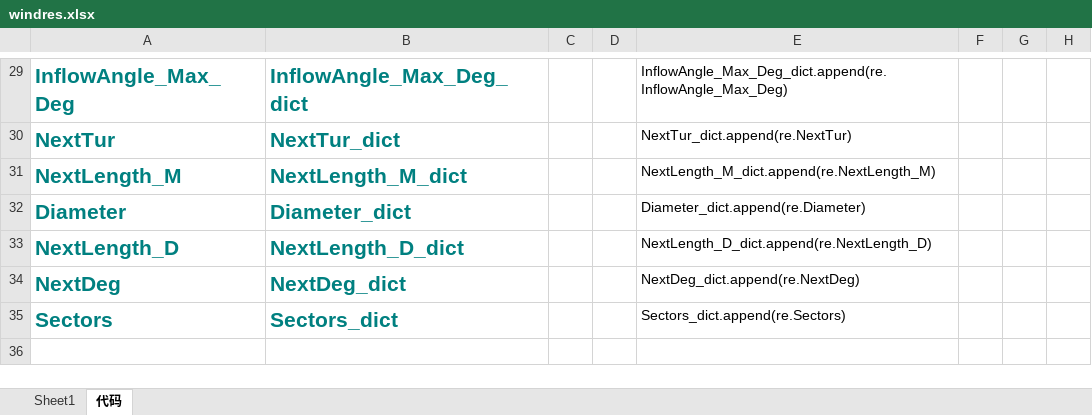
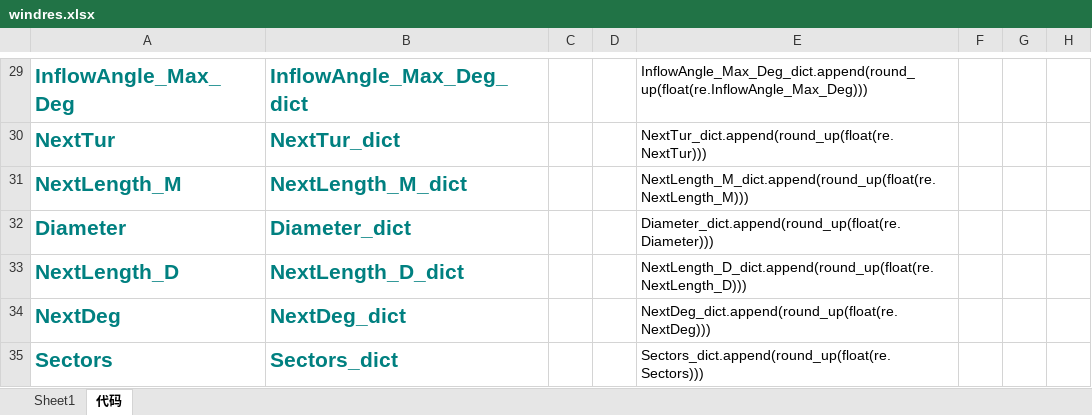
Before and after one commit to jamp78/auto_word, an Excel workbook: demo/导表/windres.xlsx, sheet 代码, drawn as a sheet; only a part is shown, gaps mark what is left out; values as stored, in another font and other column widths than the file's, no borders; the diff covers the shown part only; the diff names each change by its address in the sheet, - before the commit and + after, or states it on an @@ line.

```diff
--- a/demo/导表/windres.xlsx (sheet 代码)
+++ b/demo/导表/windres.xlsx (sheet 代码)
-E29: InflowAngle_Max_Deg_dict.append(re.InflowAngle_Max_Deg)
+E29: InflowAngle_Max_Deg_dict.append(round_up(float(re.InflowAngle_Max_Deg)))
-E30: NextTur_dict.append(re.NextTur)
+E30: NextTur_dict.append(round_up(float(re.NextTur)))
-E31: NextLength_M_dict.append(re.NextLength_M)
+E31: NextLength_M_dict.append(round_up(float(re.NextLength_M)))
-E32: Diameter_dict.append(re.Diameter)
+E32: Diameter_dict.append(round_up(float(re.Diameter)))
-E33: NextLength_D_dict.append(re.NextLength_D)
+E33: NextLength_D_dict.append(round_up(float(re.NextLength_D)))
-E34: NextDeg_dict.append(re.NextDeg)
+E34: NextDeg_dict.append(round_up(float(re.NextDeg)))
-E35: Sectors_dict.append(re.Sectors)
+E35: Sectors_dict.append(round_up(float(re.Sectors)))
```
Also changed, not shown: 28 edited cells elsewhere in this sheet, 3 other files.
